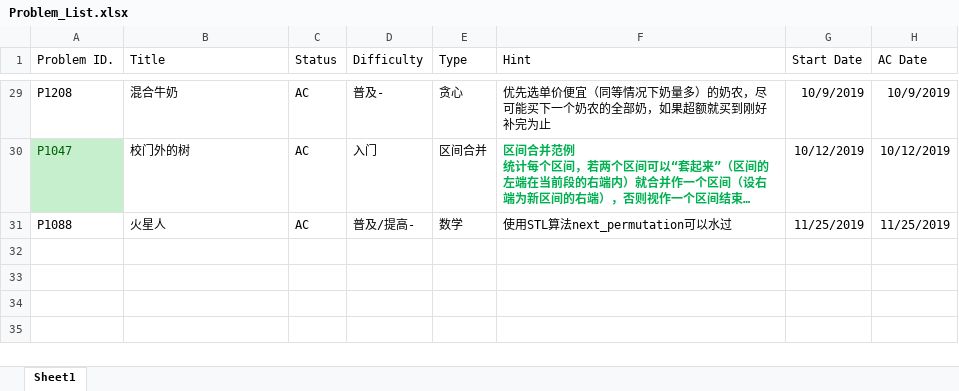
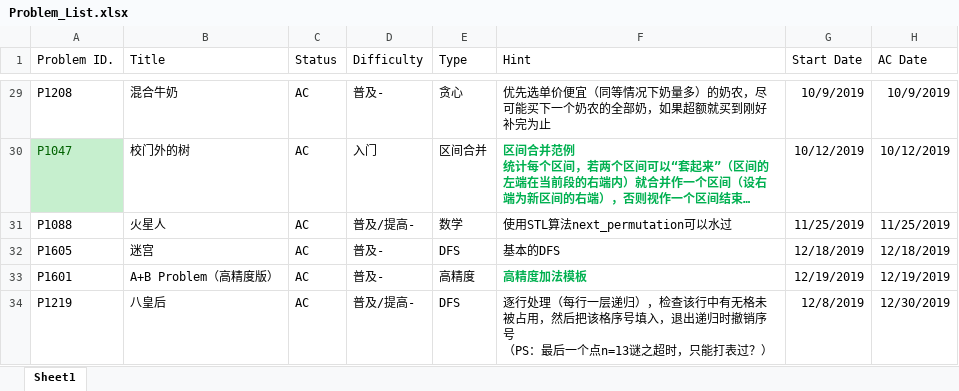
Before and after one commit to shadowblade0256/my_luogu_problemset, an Excel workbook: Problem_List.xlsx, sheet Sheet1, drawn as a sheet; only a part is shown, gaps mark what is left out; long unchanged cells end in …; values as stored, in another font and other column widths than the file's, no borders; ↵ is a line break in a cell; the diff names each change by its address in the sheet, - before the commit and + after, or states it on an @@ line.

Commit message:
UPDATED 12/30/2019: P1219 Solved

```diff
--- a/Problem_List.xlsx (sheet Sheet1)
+++ b/Problem_List.xlsx (sheet Sheet1)
+row 32: P1605 | 迷宫 | AC | 普及- | DFS | 基本的DFS | 12/18/2019 | 12/18/2019
+row 33: P1601 | A+B Problem（高精度版） | AC | 普及- | 高精度 | 高精度加法模板 | 12/19/2019 | 12/19/2019
+row 34: P1219 | 八皇后 | AC | 普及/提高- | DFS | 逐行处理（每行一层递归），检查该行中有无格未被占用，然后把该格序号填入，退出递归时撤销序号 ↵ （PS：最后一个点n=13谜之超时，只能打表过？） | 12/8/2019 | 12/30/2019
```
